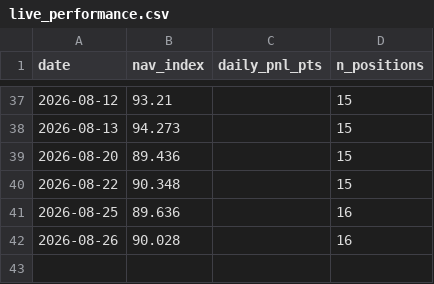
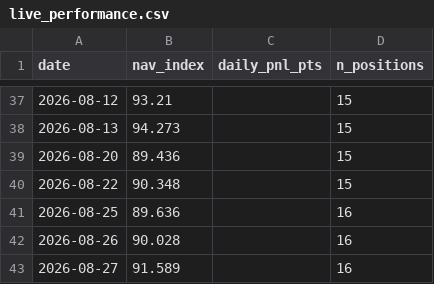
Before and after one commit to isaacnicas/quant-portfolio, a CSV file: data/live_performance.csv, drawn as a sheet; only a part is shown, gaps mark what is left out; the diff names each change by its address in the sheet, - before the commit and + after, or states it on an @@ line.

Commit message:
daily update 2026-08-27

```diff
--- a/data/live_performance.csv
+++ b/data/live_performance.csv
+row 43: 2026-08-27 | 91.589 |  | 16
```
Also changed, not shown: 2 other files.
